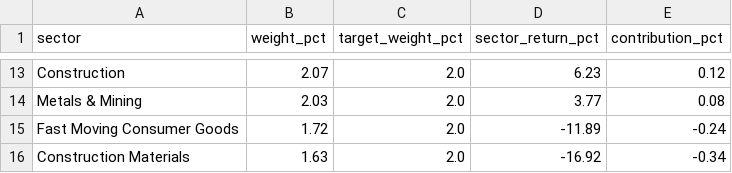
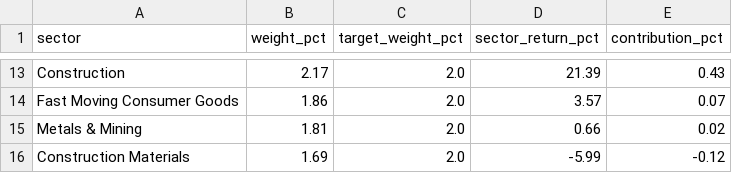
Before and after one commit to madvish/vishnumadat.github.io, a CSV file: data/sectors.csv, drawn as a sheet; only a part is shown, gaps mark what is left out; removed rows and columns are numbered as before the commit, all else as after; the diff covers the shown part only; the diff names each change by its address in the sheet, - before the commit and + after, or states it on an @@ line.

Commit message:
Fix holdings and sector contribution formulas; auto-update sectors.csv in daily pipeline
- Fix contribution_pct formula: use Rupee gain / starting capital instead of current weight * return, ensuring sum of contributions matches total portfolio return
- Add auto-update of data/sectors.csv in daily_nav.py matching Excel master model
- Add data/sectors.csv to daily_nav_update.yml git commit

```diff
--- a/data/sectors.csv
+++ b/data/sectors.csv
-B13 (weight_pct): 2.07
+B13 (weight_pct): 2.17
-D13 (sector_return_pct): 6.23
+D13 (sector_return_pct): 21.39
-E13 (contribution_pct): 0.12
+E13 (contribution_pct): 0.43
-row 14: Metals & Mining | 2.03 | 2.0 | 3.77 | 0.08
-B14 (weight_pct): 1.72
+B14 (weight_pct): 1.86
-D14 (sector_return_pct): -11.89
+D14 (sector_return_pct): 3.57
-E14 (contribution_pct): -0.24
+E14 (contribution_pct): 0.07
+row 15: Metals & Mining | 1.81 | 2.0 | 0.66 | 0.02
-B16 (weight_pct): 1.63
+B16 (weight_pct): 1.69
-D16 (sector_return_pct): -16.92
+D16 (sector_return_pct): -5.99
-E16 (contribution_pct): -0.34
+E16 (contribution_pct): -0.12
```
Also changed, not shown: 2 added rows, 2 removed rows and 27 edited cells elsewhere in this file, data/holdings.csv, 2 other files.
